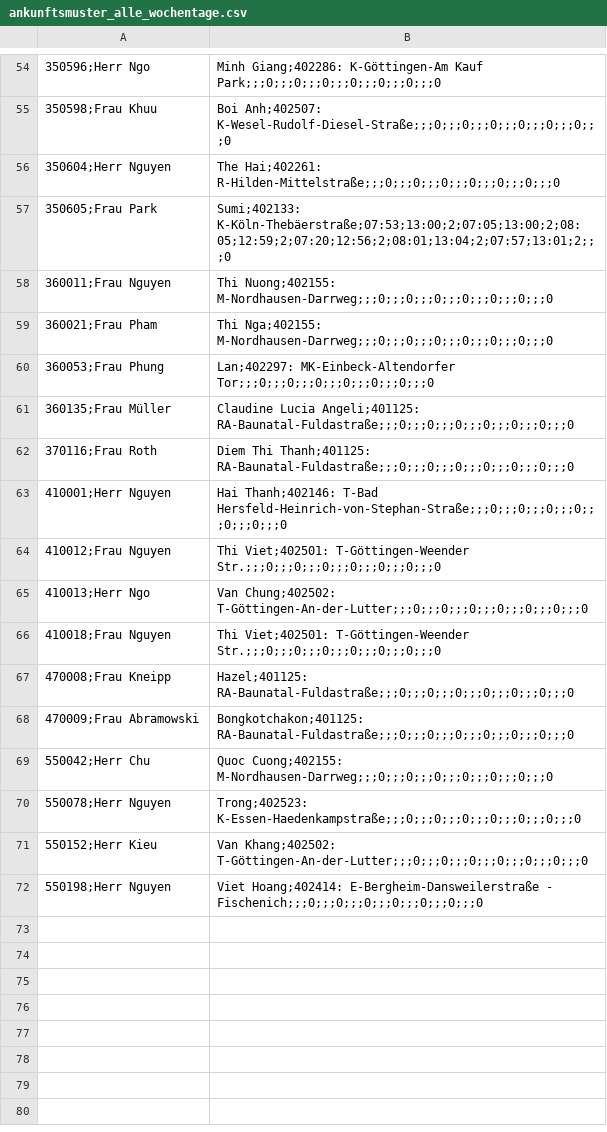
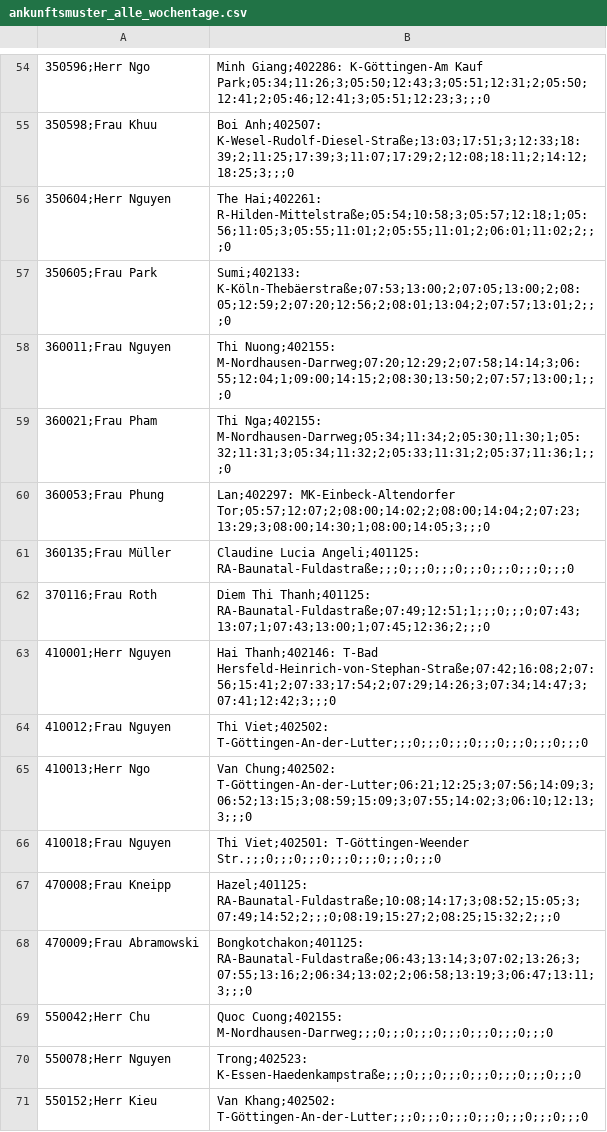
Before and after one commit to thangduong1611/GLSC, a CSV file: automation/output/ankunftsmuster_alle_wochentage.csv, drawn as a sheet; only a part is shown, gaps mark what is left out; the shorter side is filled out with more unchanged rows; the diff covers the shown part only.

```diff
--- a/automation/output/ankunftsmuster_alle_wochentage.csv
+++ b/automation/output/ankunftsmuster_alle_wochentage.csv
@@ -54,16 +54,16 @@
-350596;Herr Ngo, Minh Giang;402286: K-Göttingen-Am Kauf Park;;;0;;;0;;;0;;;0;;;0;;;0;;;0
-350598;Frau Khuu, Boi Anh;402507: K-Wesel-Rudolf-Diesel-Straße;;;0;;;0;;;0;;;0;;;0;;;0;;;0
-350604;Herr Nguyen, The Hai;402261: R-Hilden-Mittelstraße;;;0;;;0;;;0;;;0;;;0;;;0;;;0
+350596;Herr Ngo, Minh Giang;402286: K-Göttingen-Am Kauf Park;05:34;11:26;3;05:50;12:43;3;05:51;12:31;2;05:50;12:41;2;05:46;12:41;3;05:51;12:23;3;;;0
+350598;Frau Khuu, Boi Anh;402507: K-Wesel-Rudolf-Diesel-Straße;13:03;17:51;3;12:33;18:39;2;11:25;17:39;3;11:07;17:29;2;12:08;18:11;2;14:12;18:25;3;;;0
+350604;Herr Nguyen, The Hai;402261: R-Hilden-Mittelstraße;05:54;10:58;3;05:57;12:18;1;05:56;11:05;3;05:55;11:01;2;05:55;11:01;2;06:01;11:02;2;;;0
 350605;Frau Park, Sumi;402133: K-Köln-Thebäerstraße;07:53;13:00;2;07:05;13:00;2;08:05;12:59;2;07:20;12:56;2;08:01;13:04;2;07:57;13:01;2;;;0
-360011;Frau Nguyen, Thi Nuong;402155: M-Nordhausen-Darrweg;;;0;;;0;;;0;;;0;;;0;;;0;;;0
-360021;Frau Pham, Thi Nga;402155: M-Nordhausen-Darrweg;;;0;;;0;;;0;;;0;;;0;;;0;;;0
-360053;Frau Phung, Lan;402297: MK-Einbeck-Altendorfer Tor;;;0;;;0;;;0;;;0;;;0;;;0;;;0
+360011;Frau Nguyen, Thi Nuong;402155: M-Nordhausen-Darrweg;07:20;12:29;2;07:58;14:14;3;06:55;12:04;1;09:00;14:15;2;08:30;13:50;2;07:57;13:00;1;;;0
+360021;Frau Pham, Thi Nga;402155: M-Nordhausen-Darrweg;05:34;11:34;2;05:30;11:30;1;05:32;11:31;3;05:34;11:32;2;05:33;11:31;2;05:37;11:36;1;;;0
+360053;Frau Phung, Lan;402297: MK-Einbeck-Altendorfer Tor;05:57;12:07;2;08:00;14:02;2;08:00;14:04;2;07:23;13:29;3;08:00;14:30;1;08:00;14:05;3;;;0
 360135;Frau Müller, Claudine Lucia Angeli;401125: RA-Baunatal-Fuldastraße;;;0;;;0;;;0;;;0;;;0;;;0;;;0
-370116;Frau Roth, Diem Thi Thanh;401125: RA-Baunatal-Fuldastraße;;;0;;;0;;;0;;;0;;;0;;;0;;;0
-410001;Herr Nguyen, Hai Thanh;402146: T-Bad Hersfeld-Heinrich-von-Stephan-Straße;;;0;;;0;;;0;;;0;;;0;;;0;;;0
-410012;Frau Nguyen, Thi Viet;402501: T-Göttingen-Weender Str.;;;0;;;0;;;0;;;0;;;0;;;0;;;0
-410013;Herr Ngo, Van Chung;402502: T-Göttingen-An-der-Lutter;;;0;;;0;;;0;;;0;;;0;;;0;;;0
+370116;Frau Roth, Diem Thi Thanh;401125: RA-Baunatal-Fuldastraße;07:49;12:51;1;;;0;;;0;07:43;13:07;1;07:43;13:00;1;07:45;12:36;2;;;0
+410001;Herr Nguyen, Hai Thanh;402146: T-Bad Hersfeld-Heinrich-von-Stephan-Straße;07:42;16:08;2;07:56;15:41;2;07:33;17:54;2;07:29;14:26;3;07:34;14:47;3;07:41;12:42;3;;;0
+410012;Frau Nguyen, Thi Viet;402502: T-Göttingen-An-der-Lutter;;;0;;;0;;;0;;;0;;;0;;;0;;;0
+410013;Herr Ngo, Van Chung;402502: T-Göttingen-An-der-Lutter;06:21;12:25;3;07:56;14:09;3;06:52;13:15;3;08:59;15:09;3;07:55;14:02;3;06:10;12:13;3;;;0
 410018;Frau Nguyen, Thi Viet;402501: T-Göttingen-Weender Str.;;;0;;;0;;;0;;;0;;;0;;;0;;;0
-470008;Frau Kneipp, Hazel;401125: RA-Baunatal-Fuldastraße;;;0;;;0;;;0;;;0;;;0;;;0;;;0
-470009;Frau Abramowski, Bongkotchakon;401125: RA-Baunatal-Fuldastraße;;;0;;;0;;;0;;;0;;;0;;;0;;;0
+470008;Frau Kneipp, Hazel;401125: RA-Baunatal-Fuldastraße;10:08;14:17;3;08:52;15:05;3;07:49;14:52;2;;;0;08:19;15:27;2;08:25;15:32;2;;;0
+470009;Frau Abramowski, Bongkotchakon;401125: RA-Baunatal-Fuldastraße;06:43;13:14;3;07:02;13:26;3;07:55;13:16;2;06:34;13:02;2;06:58;13:19;3;06:47;13:11;3;;;0
 550042;Herr Chu, Quoc Cuong;402155: M-Nordhausen-Darrweg;;;0;;;0;;;0;;;0;;;0;;;0;;;0
```
Also changed, not shown: 24 edited cells elsewhere in this file, automation/output/dienstplan_vorschlag.csv, 2 other files.
